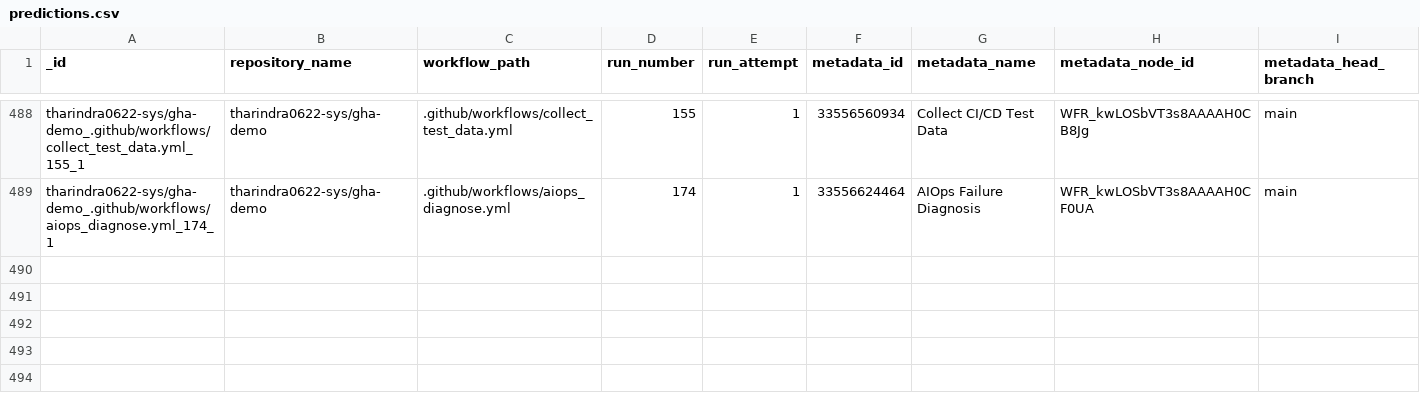
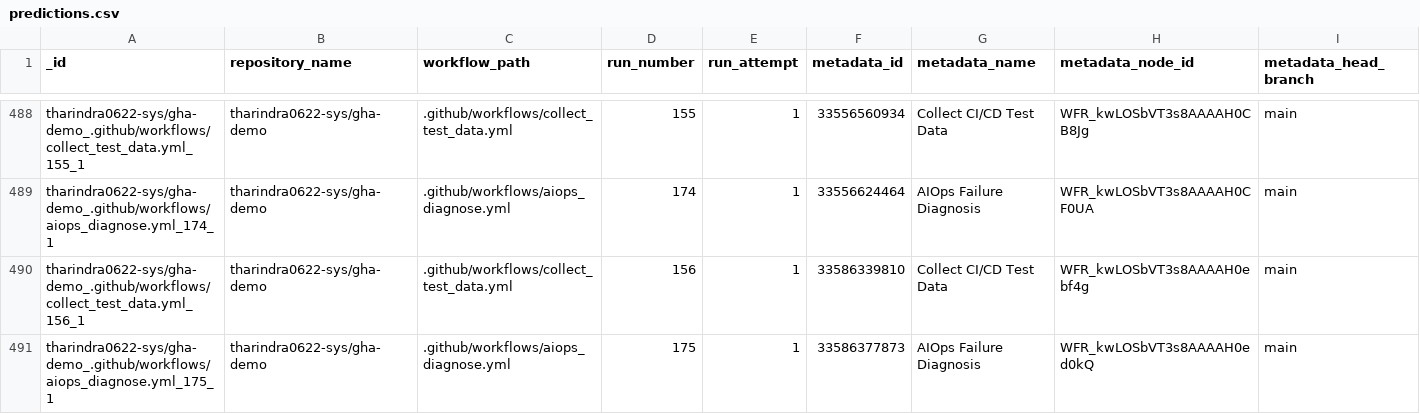
Before and after one commit to tharindra0622-sys/gha-demo, a CSV file: data/predictions.csv, drawn as a sheet; only a part is shown, gaps mark what is left out; rows hold the shown columns only; the diff names each change by its address in the sheet, - before the commit and + after, or states it on an @@ line.

```diff
--- a/data/predictions.csv
+++ b/data/predictions.csv
+row 490: tharindra0622-sys/gha-demo_.github/workflows/collect_test_data.yml_156_1 | tharindra0622-sys/gha-demo | .github/workflows/collect_test_data.yml | 156 | 1 | 33586339810 | Collect CI/CD Test Data | WFR_kwLOSbVT3s8AAAAH0ebf4g | main
+row 491: tharindra0622-sys/gha-demo_.github/workflows/aiops_diagnose.yml_175_1 | tharindra0622-sys/gha-demo | .github/workflows/aiops_diagnose.yml | 175 | 1 | 33586377873 | AIOps Failure Diagnosis | WFR_kwLOSbVT3s8AAAAH0ed0kQ | main
```
Also changed, not shown: data/test_data.csv, 1 other file.
